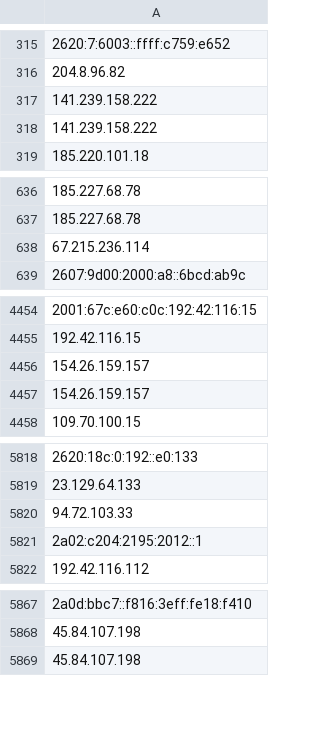
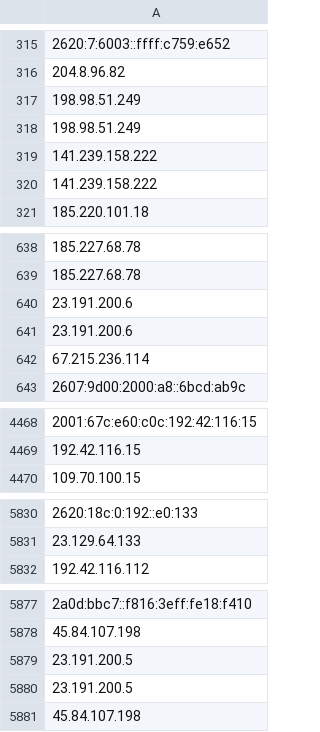
Before and after one commit to bhardwajRahul/awesome-lists, a CSV file: Lists/TOR/only_tor_exit_nodes_IP_list.csv, drawn as a sheet; only a part is shown, gaps mark what is left out; removed rows and columns are numbered as before the commit, all else as after; the diff covers the shown part only; the diff names each change by its address in the sheet, - before the commit and + after, or states it on an @@ line.

```diff
--- a/Lists/TOR/only_tor_exit_nodes_IP_list.csv
+++ b/Lists/TOR/only_tor_exit_nodes_IP_list.csv
+row 317: 198.98.51.249
+row 318: 198.98.51.249
+row 640: 23.191.200.6
+row 641: 23.191.200.6
-row 4456: 154.26.159.157
-row 4457: 154.26.159.157
-row 5820: 94.72.103.33
-row 5821: 2a02:c204:2195:2012::1
+row 5879: 23.191.200.5
+row 5880: 23.191.200.5
```
Also changed, not shown: 15 added rows and 9 removed rows elsewhere in this file, Lists/TOR/only_tor_guard_nodes_IP_list.csv, 1 other file.
